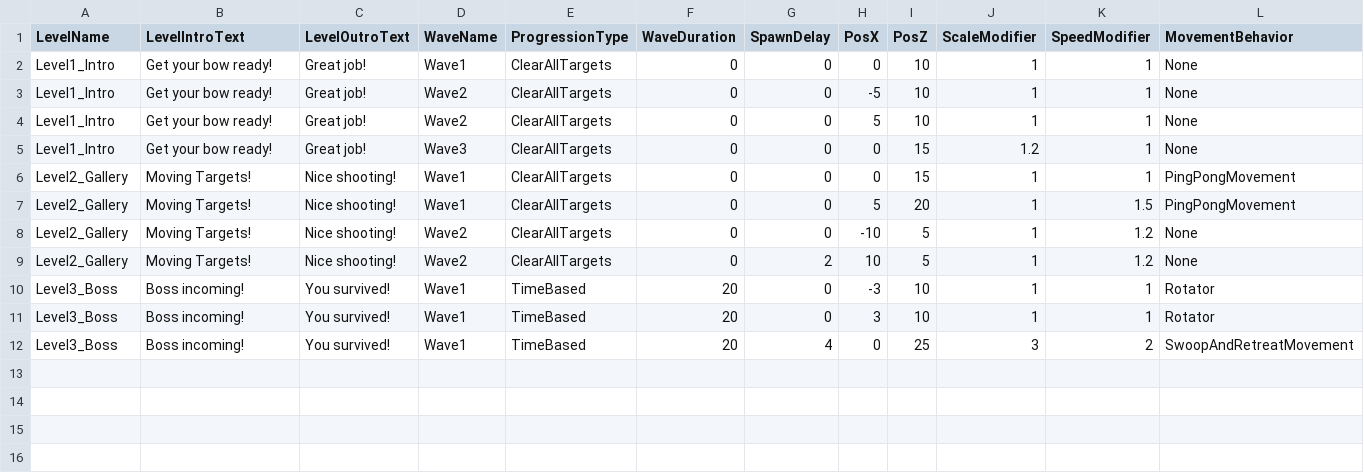
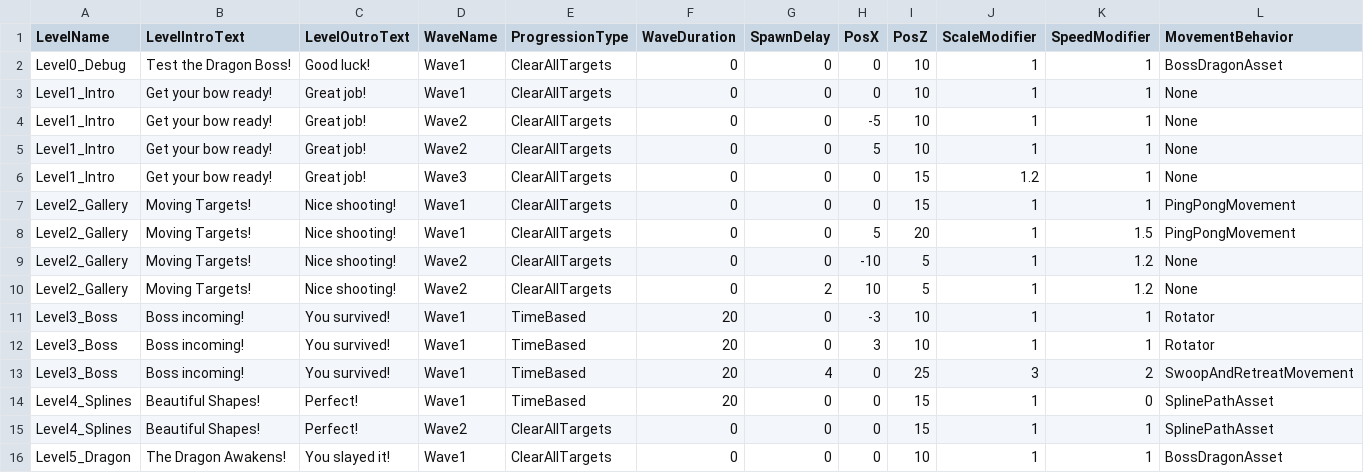
Before and after one commit to NatalieC001/ObiRopeTest, a CSV file: gameLoopSandBox/LevelDesign_Template.csv, drawn as a sheet; only a part is shown; rows hold the shown columns only; the diff names each change by its address in the sheet, - before the commit and + after, or states it on an @@ line.

```diff
--- a/gameLoopSandBox/LevelDesign_Template.csv
+++ b/gameLoopSandBox/LevelDesign_Template.csv
+row 2: Level0_Debug | Test the Dragon Boss! | Good luck! | Wave1 | ClearAllTargets | 0 | 0 | 0 | 10 | 1 | 1 | BossDragonAsset
+row 14: Level4_Splines | Beautiful Shapes! | Perfect! | Wave1 | TimeBased | 20 | 0 | 0 | 15 | 1 | 0 | SplinePathAsset
+row 15: Level4_Splines | Beautiful Shapes! | Perfect! | Wave2 | ClearAllTargets | 0 | 0 | 0 | 15 | 1 | 1 | SplinePathAsset
+row 16: Level5_Dragon | The Dragon Awakens! | You slayed it! | Wave1 | ClearAllTargets | 0 | 0 | 0 | 10 | 1 | 1 | BossDragonAsset
```
Also changed, not shown: 22 other files.
